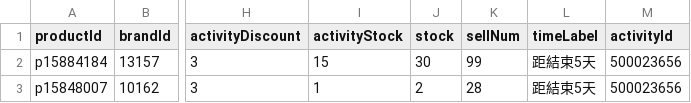
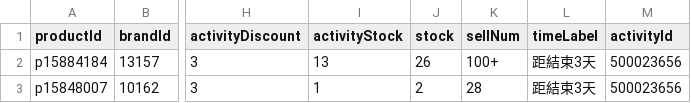
Before and after one commit to sophia-zhang-qwq/cdf-tracker, a CSV file: clearance/home_preview_skincare.csv, drawn as a sheet; only a part is shown, gaps mark what is left out; the diff names each change by its address in the sheet, - before the commit and + after, or states it on an @@ line.

```diff
--- a/clearance/home_preview_skincare.csv
+++ b/clearance/home_preview_skincare.csv
-I2 (activityStock): 15
+I2 (activityStock): 13
-J2 (stock): 30
+J2 (stock): 26
-K2 (sellNum): 99
+K2 (sellNum): 100+
-L2:L3 (timeLabel): 距結束5天
+L2:L3 (timeLabel): 距結束3天
```
Also changed, not shown: clearance/home_preview_grocery.csv, clearance/home_preview_perfume.csv, 2 other files.
